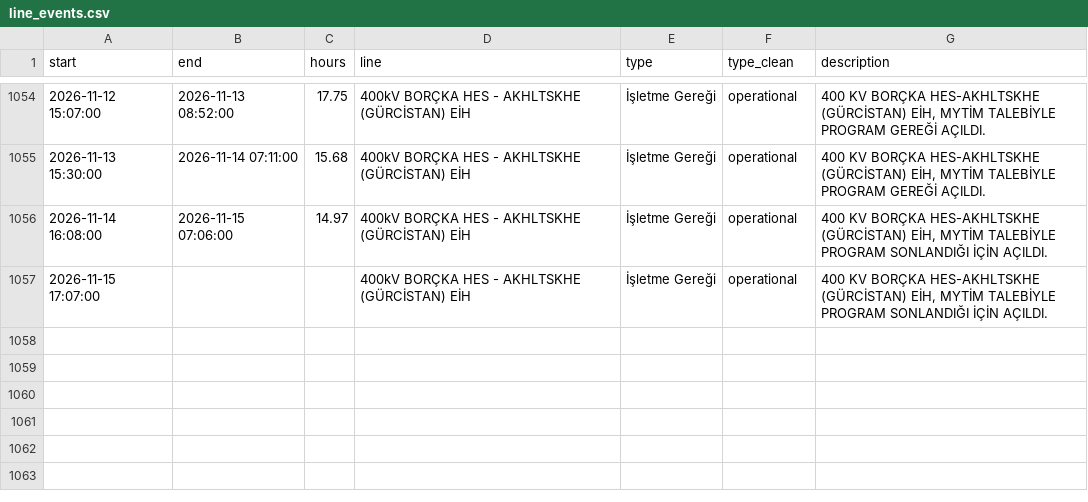
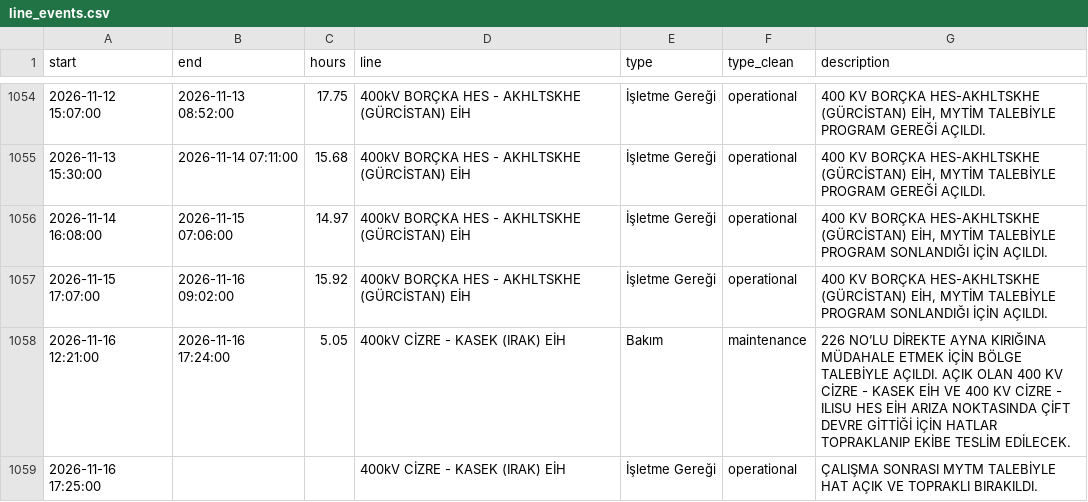
Before and after one commit to mervebozkurt35/tr-power-lab, a CSV file: data/processed/line_events.csv, drawn as a sheet; only a part is shown, gaps mark what is left out.

```diff
--- a/data/processed/line_events.csv
+++ b/data/processed/line_events.csv
@@ -1057,2 +1057,4 @@ start,end,hours,line,type,type_clean,description
 2026-11-14 16:08:00,2026-11-15 07:06:00,14.97,400kV BORÇKA HES - AKHLTSKHE (GÜRCİSTAN) EİH,İşletme Gereği,operational,"400 KV BORÇKA HES-AKHLTSKHE (GÜRCİSTAN) EİH, MYTİM TALEBİYLE PROGRAM SONLANDIĞI İÇİN AÇILDI."
-2026-11-15 17:07:00,,,400kV BORÇKA HES - AKHLTSKHE (GÜRCİSTAN) EİH,İşletme Gereği,operational,"400 KV BORÇKA HES-AKHLTSKHE (GÜRCİSTAN) EİH, MYTİM TALEBİYLE PROGRAM SONLANDIĞI İÇİN AÇILDI."
+2026-11-15 17:07:00,2026-11-16 09:02:00,15.92,400kV BORÇKA HES - AKHLTSKHE (GÜRCİSTAN) EİH,İşletme Gereği,operational,"400 KV BORÇKA HES-AKHLTSKHE (GÜRCİSTAN) EİH, MYTİM TALEBİYLE PROGRAM SONLANDIĞI İÇİN AÇILDI."
+2026-11-16 12:21:00,2026-11-16 17:24:00,5.05,400kV CİZRE - KASEK (IRAK) EİH,Bakım,maintenance,226 NO’LU DİREKTE AYNA KIRIĞINA MÜDAHALE ETMEK İÇİN BÖLGE TALEBİYLE AÇILDI.  AÇIK OLAN 400 KV CİZRE - KASEK EİH VE 400 KV CİZRE - ILISU HES EİH ARIZA NOKTASINDA ÇİFT DEVRE GİTTİĞİ İÇİN HATLAR TOPRAKLANIP EKİBE TESLİM EDİLECEK.
+2026-11-16 17:25:00,,,400kV CİZRE - KASEK (IRAK) EİH,İşletme Gereği,operational,ÇALIŞMA SONRASI MYTM TALEBİYLE HAT AÇIK VE TOPRAKLI BIRAKILDI.
```
Also changed, not shown: data/processed/gas_daily.csv, data/processed/reservoirs_basin_daily.csv, 14 other files.
